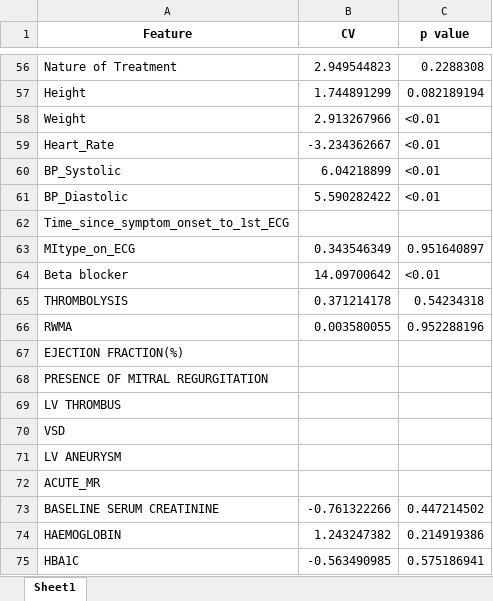
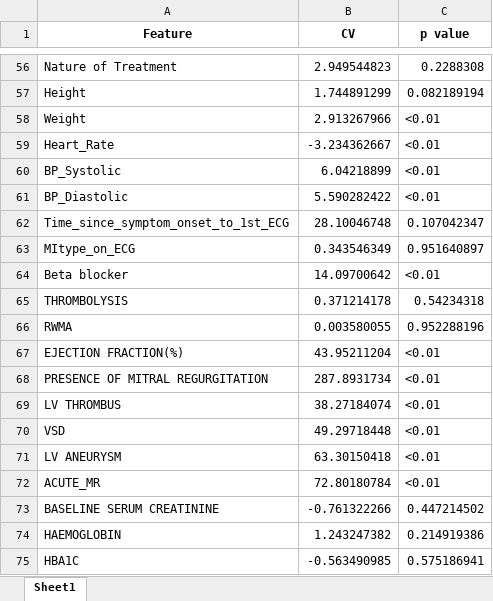
Before and after one commit to latentghost/Mortality-Prediction, an Excel workbook: feature_select/feature_tests.xlsx, sheet Sheet1, drawn as a sheet; only a part is shown, gaps mark what is left out; values as stored, in another font and other column widths than the file's, no borders; the diff names each change by its address in the sheet, - before the commit and + after, or states it on an @@ line.

Commit message:
stat test

```diff
--- a/feature_select/feature_tests.xlsx (sheet Sheet1)
+++ b/feature_select/feature_tests.xlsx (sheet Sheet1)
-B62 (CV): (empty)
+B62 (CV): 28.10046748
-C62 (p value): (empty)
+C62 (p value): 0.107042347
-B67 (CV): (empty)
+B67 (CV): 43.95211204
-C67:C72 (p value): (empty)
+C67:C72 (p value): <0.01
-B68 (CV): (empty)
+B68 (CV): 287.8931734
-B69 (CV): (empty)
+B69 (CV): 38.27184074
-B70 (CV): (empty)
+B70 (CV): 49.29718448
-B71 (CV): (empty)
+B71 (CV): 63.30150418
-B72 (CV): (empty)
+B72 (CV): 72.80180784
```
Also changed, not shown: 1 other file.
